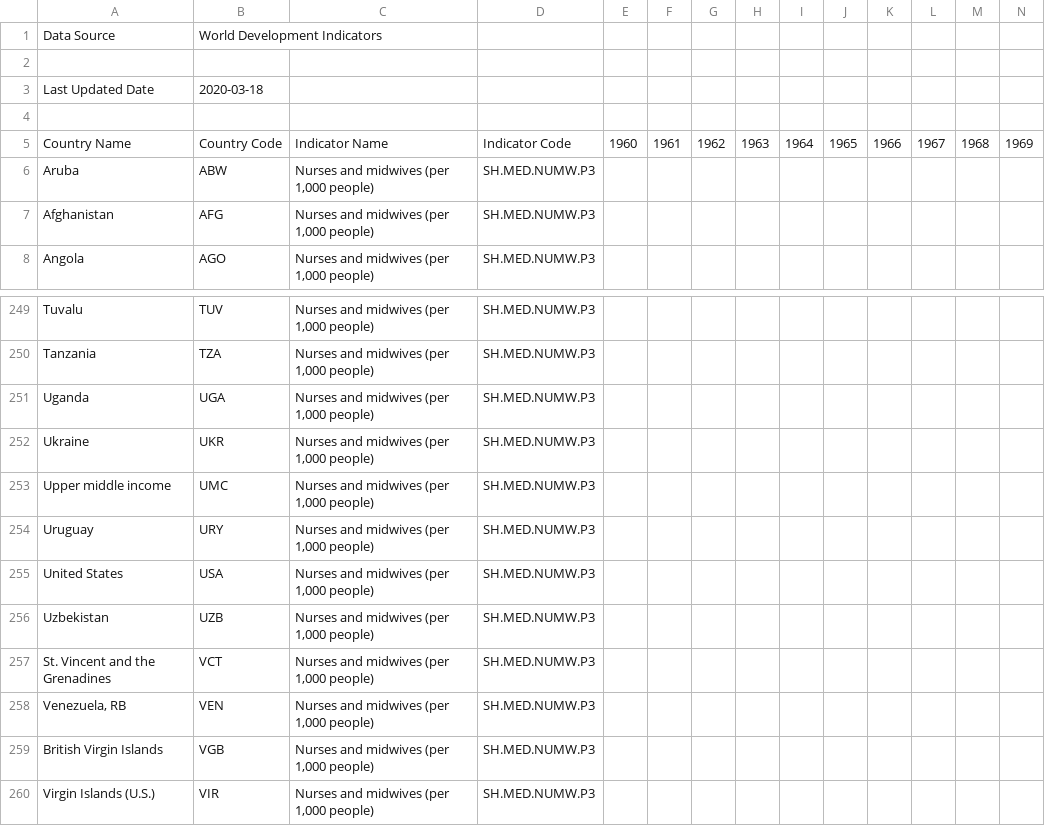
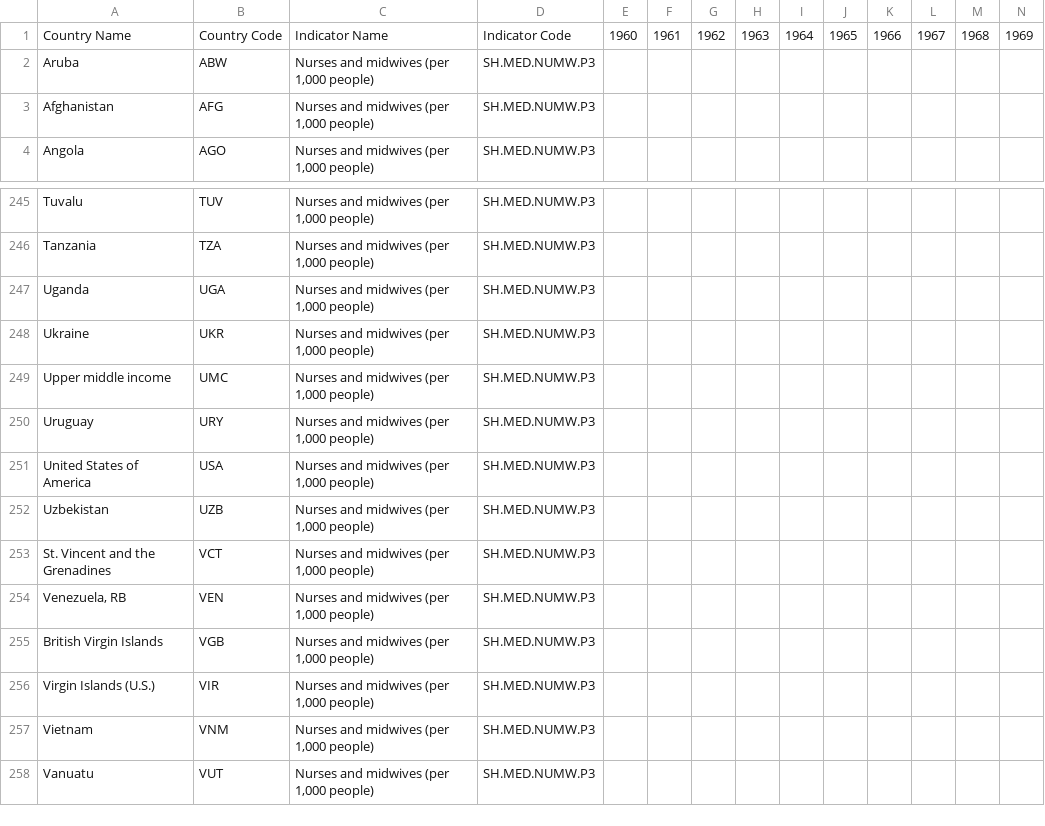
Before and after one commit to mehdibaha/covid-map, a CSV file: scripts/8-world/nurses.csv, drawn as a sheet; only a part is shown, gaps mark what is left out; the shorter side is filled out with more unchanged rows; removed rows and columns are numbered as before the commit, all else as after; rows hold the shown columns only; the diff names each change by its address in the sheet, - before the commit and + after, or states it on an @@ line.

```diff
--- a/scripts/8-world/nurses.csv
+++ b/scripts/8-world/nurses.csv
-row 1: Data Source | World Development Indicators
-row 2: (empty)
-row 3: Last Updated Date | 2020-03-18
-row 4: (empty)
-A251: United States
+A251: United States of America
```
Also changed, not shown: scripts/4-europe/4-europe.csv, scripts/8-world/physicians.csv, 24 other files.
